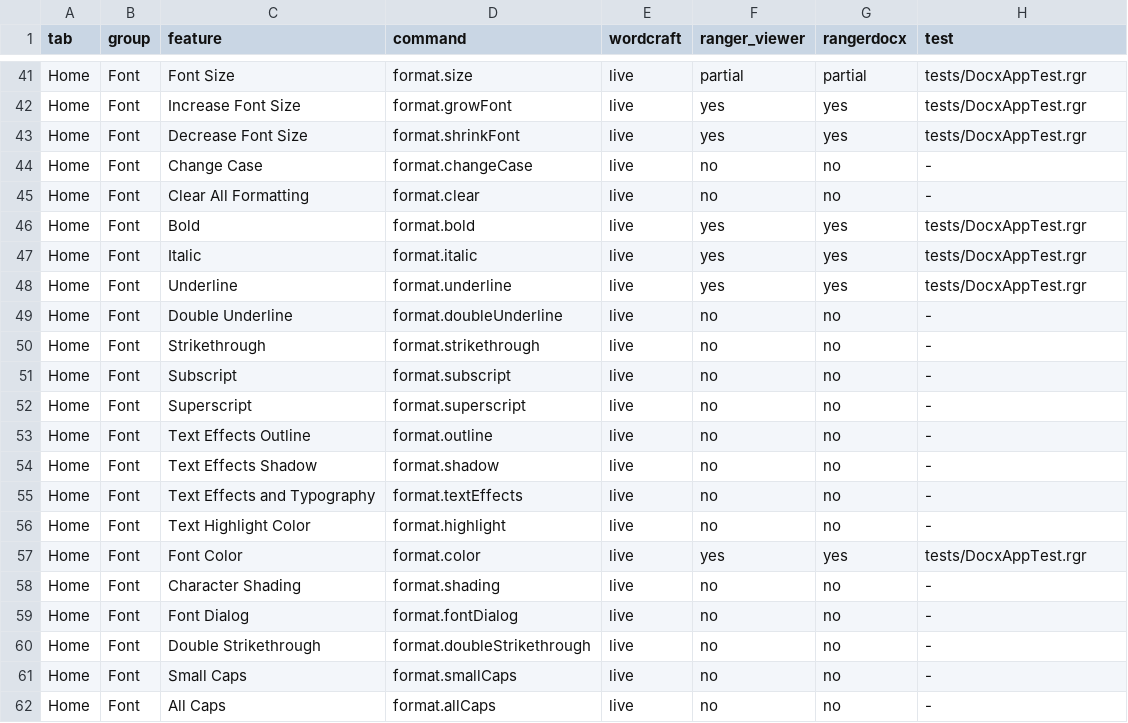
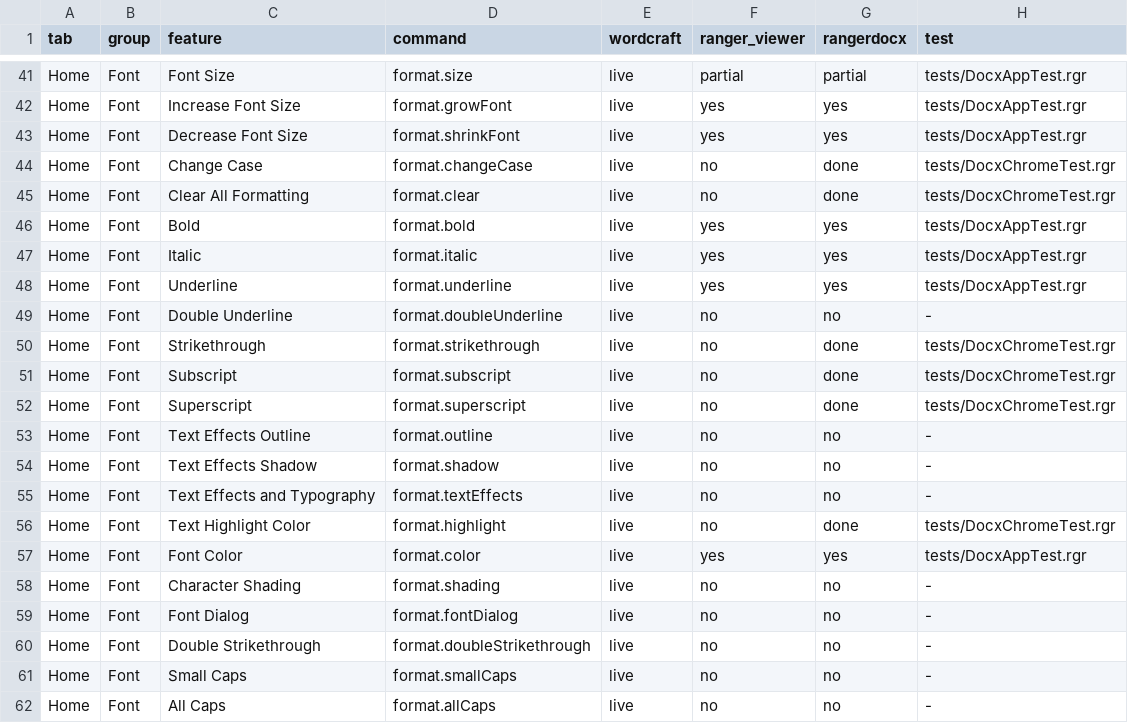
Before and after one commit to terotests/RangerDocx, a TSV file: parity/catalog.tsv, drawn as a sheet; only a part is shown, gaps mark what is left out.

```diff
--- a/parity/catalog.tsv
+++ b/parity/catalog.tsv
@@ -43,4 +43,4 @@ Home	Font	Increase Font Size	format.growFont	live	yes	yes	tests/DocxAppTest.rgr
 Home	Font	Decrease Font Size	format.shrinkFont	live	yes	yes	tests/DocxAppTest.rgr
-Home	Font	Change Case	format.changeCase	live	no	no	-
-Home	Font	Clear All Formatting	format.clear	live	no	no	-
+Home	Font	Change Case	format.changeCase	live	no	done	tests/DocxChromeTest.rgr
+Home	Font	Clear All Formatting	format.clear	live	no	done	tests/DocxChromeTest.rgr
 Home	Font	Bold	format.bold	live	yes	yes	tests/DocxAppTest.rgr
@@ -49,5 +49,5 @@ Home	Font	Underline	format.underline	live	yes	yes	tests/DocxAppTest.rgr
 Home	Font	Double Underline	format.doubleUnderline	live	no	no	-
-Home	Font	Strikethrough	format.strikethrough	live	no	no	-
-Home	Font	Subscript	format.subscript	live	no	no	-
-Home	Font	Superscript	format.superscript	live	no	no	-
+Home	Font	Strikethrough	format.strikethrough	live	no	done	tests/DocxChromeTest.rgr
+Home	Font	Subscript	format.subscript	live	no	done	tests/DocxChromeTest.rgr
+Home	Font	Superscript	format.superscript	live	no	done	tests/DocxChromeTest.rgr
 Home	Font	Text Effects Outline	format.outline	live	no	no	-
@@ -55,3 +55,3 @@ Home	Font	Text Effects Shadow	format.shadow	live	no	no	-
 Home	Font	Text Effects and Typography	format.textEffects	live	no	no	-
-Home	Font	Text Highlight Color	format.highlight	live	no	no	-
+Home	Font	Text Highlight Color	format.highlight	live	no	done	tests/DocxChromeTest.rgr
 Home	Font	Font Color	format.color	live	yes	yes	tests/DocxAppTest.rgr
```
Also changed, not shown: parity/metrics.tsv, 12 other files.
